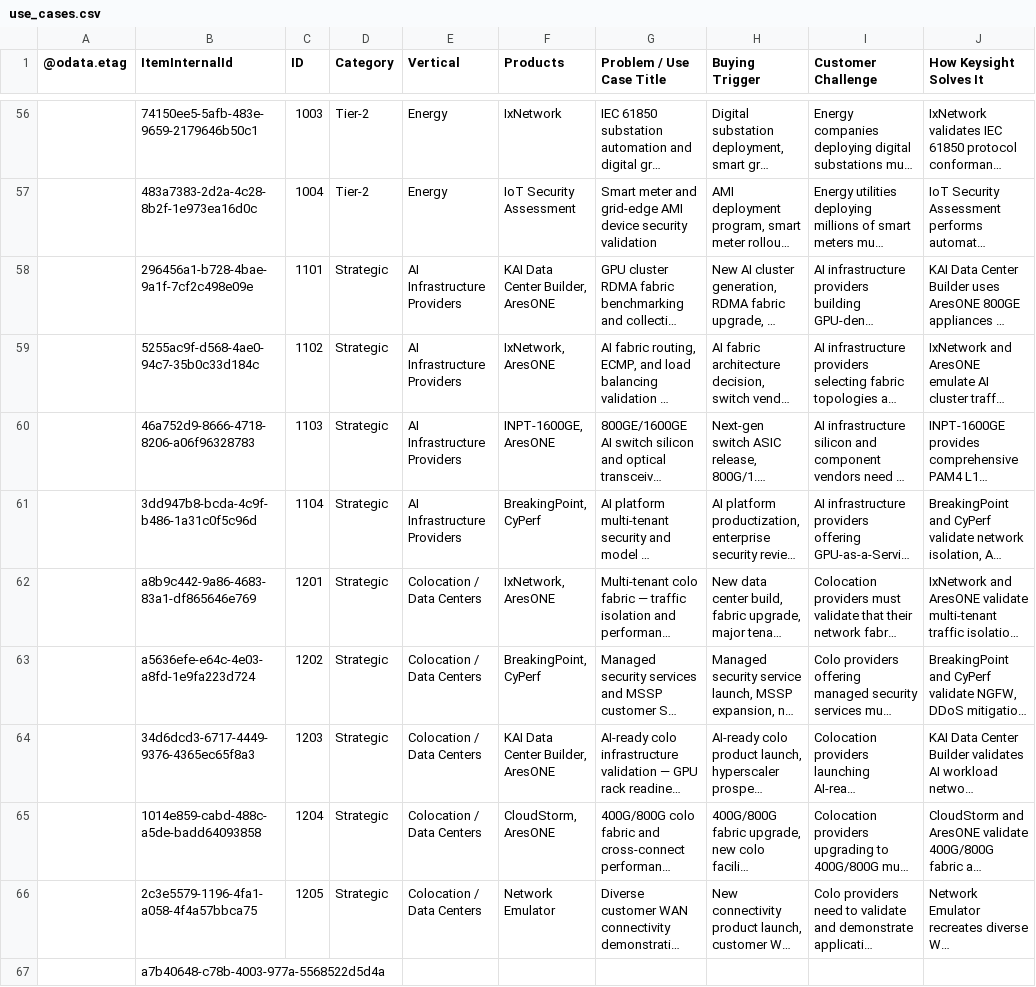
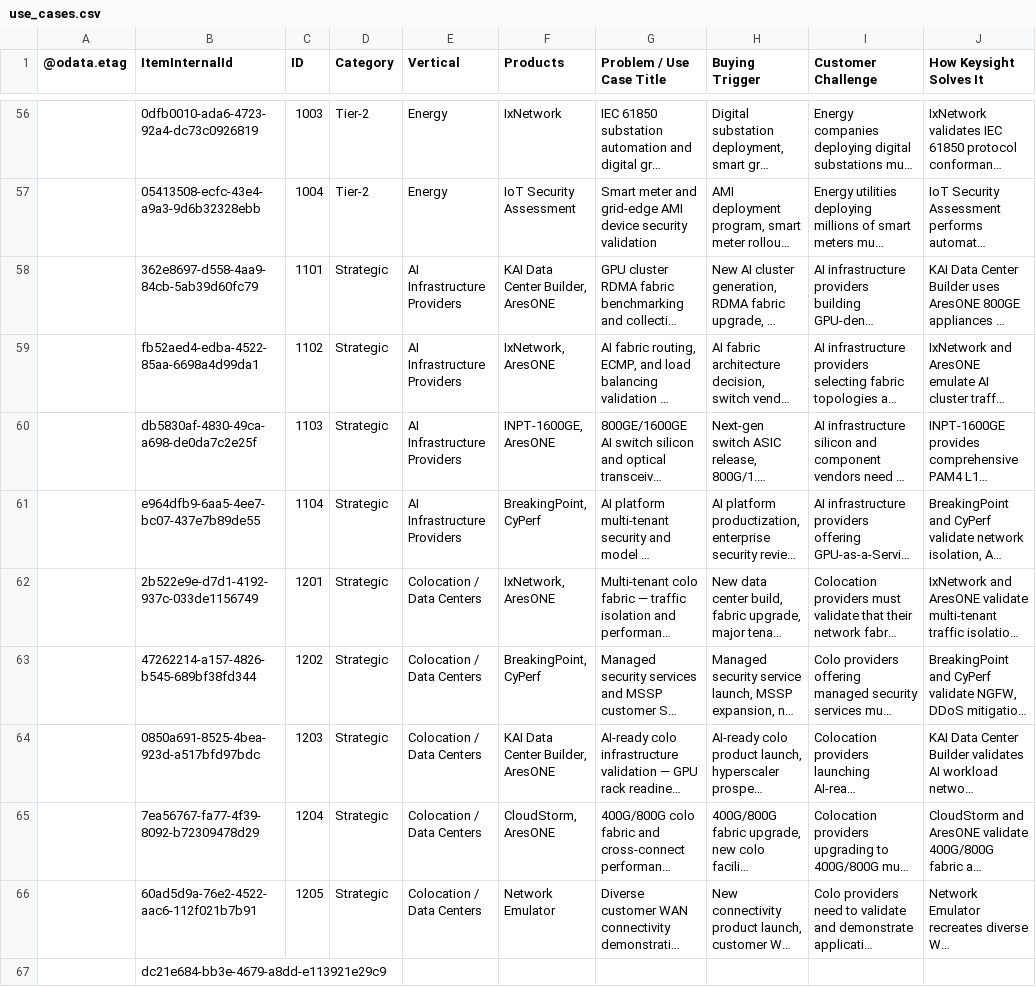
Before and after one commit to sksrinivasan27/keysight-nts-hub-pipeline, a CSV file: data/use_cases.csv, drawn as a sheet; only a part is shown, gaps mark what is left out; long unchanged cells end in …; the diff covers the shown part only; the diff names each change by its address in the sheet, - before the commit and + after, or states it on an @@ line.

```diff
--- a/data/use_cases.csv
+++ b/data/use_cases.csv
-B56 (ItemInternalId): 74150ee5-5afb-483e-9659-2179646b50c1
+B56 (ItemInternalId): 0dfb0010-ada6-4723-92a4-dc73c0926819
-B57 (ItemInternalId): 483a7383-2d2a-4c28-8b2f-1e973ea16d0c
+B57 (ItemInternalId): 05413508-ecfc-43e4-a9a3-9d6b32328ebb
-B58 (ItemInternalId): 296456a1-b728-4bae-9a1f-7cf2c498e09e
+B58 (ItemInternalId): 362e8697-d558-4aa9-84cb-5ab39d60fc79
-B59 (ItemInternalId): 5255ac9f-d568-4ae0-94c7-35b0c33d184c
+B59 (ItemInternalId): fb52aed4-edba-4522-85aa-6698a4d99da1
-B60 (ItemInternalId): 46a752d9-8666-4718-8206-a06f96328783
+B60 (ItemInternalId): db5830af-4830-49ca-a698-de0da7c2e25f
-B61 (ItemInternalId): 3dd947b8-bcda-4c9f-b486-1a31c0f5c96d
+B61 (ItemInternalId): e964dfb9-6aa5-4ee7-bc07-437e7b89de55
-B62 (ItemInternalId): a8b9c442-9a86-4683-83a1-df865646e769
+B62 (ItemInternalId): 2b522e9e-d7d1-4192-937c-033de1156749
-B63 (ItemInternalId): a5636efe-e64c-4e03-a8fd-1e9fa223d724
+B63 (ItemInternalId): 47262214-a157-4826-b545-689bf38fd344
-B64 (ItemInternalId): 34d6dcd3-6717-4449-9376-4365ec65f8a3
+B64 (ItemInternalId): 0850a691-8525-4bea-923d-a517bfd97bdc
-B65 (ItemInternalId): 1014e859-cabd-488c-a5de-badd64093858
+B65 (ItemInternalId): 7ea56767-fa77-4f39-8092-b72309478d29
-B66 (ItemInternalId): 2c3e5579-1196-4fa1-a058-4f4a57bbca75
+B66 (ItemInternalId): 60ad5d9a-76e2-4522-aac6-112f021b7b91
-B67 (ItemInternalId): a7b40648-c78b-4003-977a-5568522d5d4a
+B67 (ItemInternalId): dc21e684-bb3e-4679-a8dd-e113921e29c9
```
Also changed, not shown: 54 edited cells elsewhere in this file.
